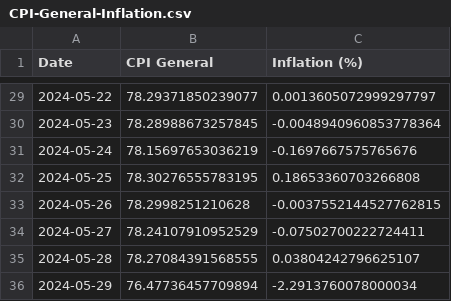
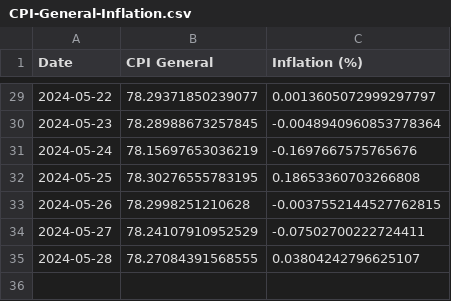
Before and after one commit to kvitalis/CyBPP, a CSV file: Results/CPI-General-Inflation.csv, drawn as a sheet; only a part is shown, gaps mark what is left out.

Commit message:
Update CPI-General-Inflation.csv

```diff
--- a/Results/CPI-General-Inflation.csv
+++ b/Results/CPI-General-Inflation.csv
@@ -35,2 +35 @@ Date,CPI General,Inflation (%)
 2024-05-28,78.27084391568555,0.03804242796625107
-2024-05-29,76.47736457709894,-2.2913760078000034
```
